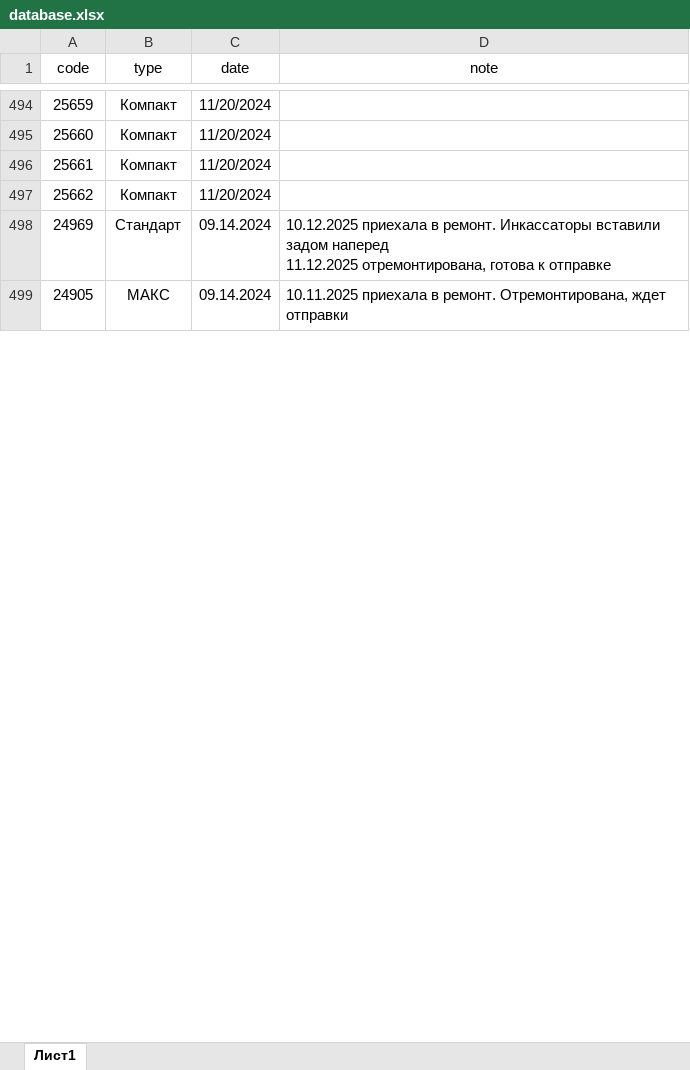
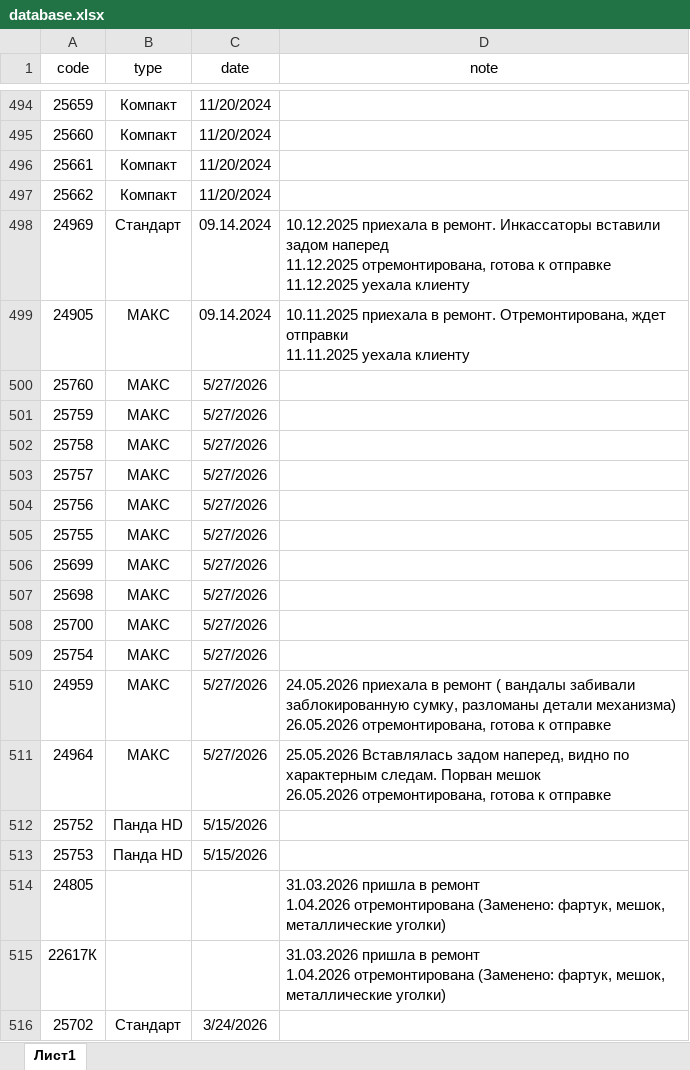
Before and after one commit to ilyakorolev2/serialbag, an Excel workbook: database.xlsx, sheet Лист1, drawn as a sheet; only a part is shown, gaps mark what is left out; values as stored, in another font and other column widths than the file's, no borders; ↵ is a line break in a cell; the diff covers the shown part only; the diff names each change by its address in the sheet, - before the commit and + after, or states it on an @@ line.

Commit message:
update

```diff
--- a/database.xlsx (sheet Лист1)
+++ b/database.xlsx (sheet Лист1)
-D498 (note): …к отправке
+D498 (note): …к отправке ↵ 11.12.2025 уехала клиенту
-D499 (note): …ждет отправки
+D499 (note): …ждет отправки ↵ 11.11.2025 уехала клиенту
+row 500: 25760 | МАКС | 5/27/2026
+row 501: 25759 | МАКС | 5/27/2026
+row 502: 25758 | МАКС | 5/27/2026
+row 503: 25757 | МАКС | 5/27/2026
+row 504: 25756 | МАКС | 5/27/2026
+row 505: 25755 | МАКС | 5/27/2026
+row 506: 25699 | МАКС | 5/27/2026
+row 507: 25698 | МАКС | 5/27/2026
+row 508: 25700 | МАКС | 5/27/2026
+row 509: 25754 | МАКС | 5/27/2026
+row 510: 24959 | МАКС | 5/27/2026 | 24.05.2026 приехала в ремонт ( вандалы забивали заблокированную сумку, разломаны детали механизма) ↵ 26.05.2026 отремонтирована, готова к отправке
+row 511: 24964 | МАКС | 5/27/2026 | 25.05.2026 Вставлялась задом наперед, видно по характерным следам. Порван мешок ↵ 26.05.2026 отремонтирована, готова к отправке
+row 512: 25752 | Панда HD | 5/15/2026
+row 513: 25753 | Панда HD | 5/15/2026
+row 514: 24805 |  |  | 31.03.2026 пришла в ремонт ↵ 1.04.2026 отремонтирована (Заменено: фартук, мешок, металлические уголки)
+row 515: 22617К |  |  | 31.03.2026 пришла в ремонт ↵ 1.04.2026 отремонтирована (Заменено: фартук, мешок, металлические уголки)
+row 516: 25702 | Стандарт | 3/24/2026
```
Also changed, not shown: 80 added rows and 1 edited cell elsewhere in this sheet.
